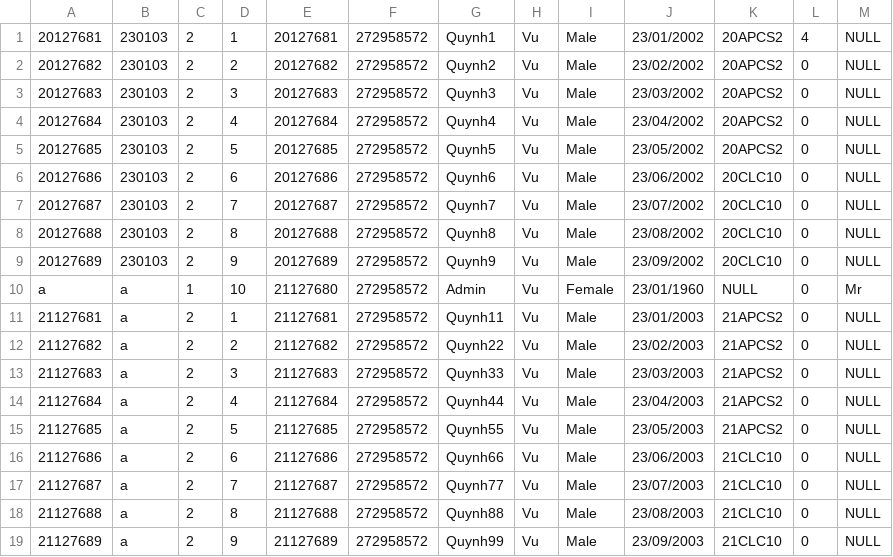
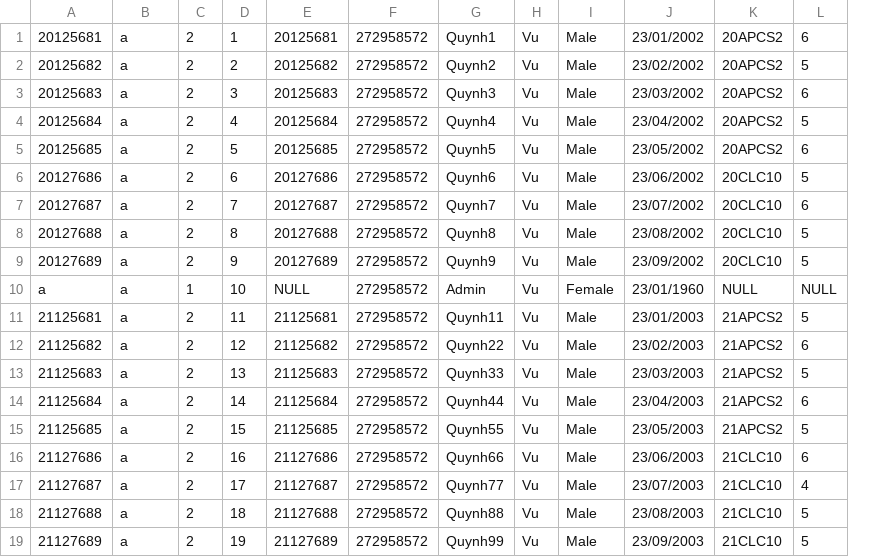
Before and after one commit to Alexieve/csc10002-21clc10-group05, a CSV file: userData.csv, drawn as a sheet; removed rows and columns are numbered as before the commit, all else as after; the diff names each change by its address in the sheet, - before the commit and + after, or states it on an @@ line.

```diff
--- a/userData.csv
+++ b/userData.csv
-column L, rows 1-19: 4 | 0 | 0 | 0 | 0 | 0 | 0 | 0 | 0 | 0 | 0 | 0 | 0 | 0 | 0 | 0 | 0 | 0 | 0
-column M, rows 1-19: NULL | NULL | NULL | NULL | NULL | NULL | NULL | NULL | NULL | Mr | NULL | NULL | NULL | NULL | NULL | NULL | NULL | NULL | NULL
+column L, rows 1-19: 6 | 5 | 6 | 5 | 6 | 5 | 6 | 5 | 5 | NULL | 5 | 6 | 5 | 6 | 5 | 6 | 4 | 5 | 5
-A1: 20127681
+A1: 20125681
-B1:B9: 230103
+B1:B9: a
-E1: 20127681
+E1: 20125681
-A2: 20127682
+A2: 20125682
-E2: 20127682
+E2: 20125682
-A3: 20127683
+A3: 20125683
-E3: 20127683
+E3: 20125683
-A4: 20127684
+A4: 20125684
-E4: 20127684
+E4: 20125684
-A5: 20127685
+A5: 20125685
-E5: 20127685
+E5: 20125685
-E10: 21127680
+E10: NULL
-A11: 21127681
+A11: 21125681
-D11: 1
+D11: 11
-E11: 21127681
+E11: 21125681
-A12: 21127682
+A12: 21125682
-D12: 2
+D12: 12
-E12: 21127682
+E12: 21125682
-A13: 21127683
+A13: 21125683
-D13: 3
+D13: 13
-E13: 21127683
+E13: 21125683
-A14: 21127684
+A14: 21125684
-D14: 4
+D14: 14
-E14: 21127684
+E14: 21125684
-A15: 21127685
+A15: 21125685
-D15: 5
+D15: 15
-E15: 21127685
+E15: 21125685
-D16: 6
+D16: 16
-D17: 7
+D17: 17
-D18: 8
+D18: 18
-D19: 9
+D19: 19
```
Also changed, not shown: classData.csv, courseData.csv, 5 other files.
